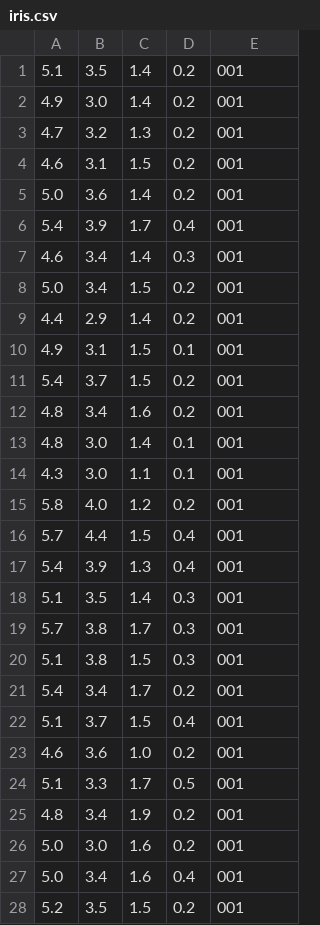
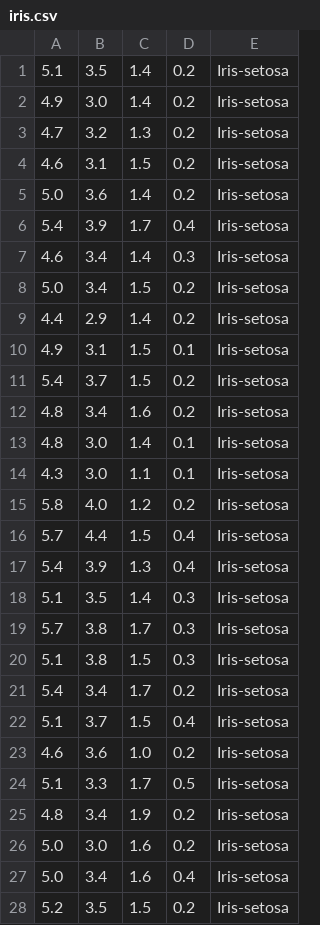
Before and after one commit to dhs-mag/Seminar-vypocetni-inteligence, a CSV file: iris.csv, drawn as a sheet; only a part is shown; the diff covers the shown part only.

```diff
--- a/iris.csv
+++ b/iris.csv
@@ -1,28 +1,28 @@
-5.1,3.5,1.4,0.2,001
-4.9,3.0,1.4,0.2,001
-4.7,3.2,1.3,0.2,001
-4.6,3.1,1.5,0.2,001
-5.0,3.6,1.4,0.2,001
-5.4,3.9,1.7,0.4,001
-4.6,3.4,1.4,0.3,001
-5.0,3.4,1.5,0.2,001
-4.4,2.9,1.4,0.2,001
-4.9,3.1,1.5,0.1,001
-5.4,3.7,1.5,0.2,001
-4.8,3.4,1.6,0.2,001
-4.8,3.0,1.4,0.1,001
-4.3,3.0,1.1,0.1,001
-5.8,4.0,1.2,0.2,001
-5.7,4.4,1.5,0.4,001
-5.4,3.9,1.3,0.4,001
-5.1,3.5,1.4,0.3,001
-5.7,3.8,1.7,0.3,001
-5.1,3.8,1.5,0.3,001
-5.4,3.4,1.7,0.2,001
-5.1,3.7,1.5,0.4,001
-4.6,3.6,1.0,0.2,001
-5.1,3.3,1.7,0.5,001
-4.8,3.4,1.9,0.2,001
-5.0,3.0,1.6,0.2,001
-5.0,3.4,1.6,0.4,001
-5.2,3.5,1.5,0.2,001
+5.1,3.5,1.4,0.2,Iris-setosa
+4.9,3.0,1.4,0.2,Iris-setosa
+4.7,3.2,1.3,0.2,Iris-setosa
+4.6,3.1,1.5,0.2,Iris-setosa
+5.0,3.6,1.4,0.2,Iris-setosa
+5.4,3.9,1.7,0.4,Iris-setosa
+4.6,3.4,1.4,0.3,Iris-setosa
+5.0,3.4,1.5,0.2,Iris-setosa
+4.4,2.9,1.4,0.2,Iris-setosa
+4.9,3.1,1.5,0.1,Iris-setosa
+5.4,3.7,1.5,0.2,Iris-setosa
+4.8,3.4,1.6,0.2,Iris-setosa
+4.8,3.0,1.4,0.1,Iris-setosa
+4.3,3.0,1.1,0.1,Iris-setosa
+5.8,4.0,1.2,0.2,Iris-setosa
+5.7,4.4,1.5,0.4,Iris-setosa
+5.4,3.9,1.3,0.4,Iris-setosa
+5.1,3.5,1.4,0.3,Iris-setosa
+5.7,3.8,1.7,0.3,Iris-setosa
+5.1,3.8,1.5,0.3,Iris-setosa
+5.4,3.4,1.7,0.2,Iris-setosa
+5.1,3.7,1.5,0.4,Iris-setosa
+4.6,3.6,1.0,0.2,Iris-setosa
+5.1,3.3,1.7,0.5,Iris-setosa
+4.8,3.4,1.9,0.2,Iris-setosa
+5.0,3.0,1.6,0.2,Iris-setosa
+5.0,3.4,1.6,0.4,Iris-setosa
+5.2,3.5,1.5,0.2,Iris-setosa
```
Also changed, not shown: 122 edited cells elsewhere in this file, 1 other file.
